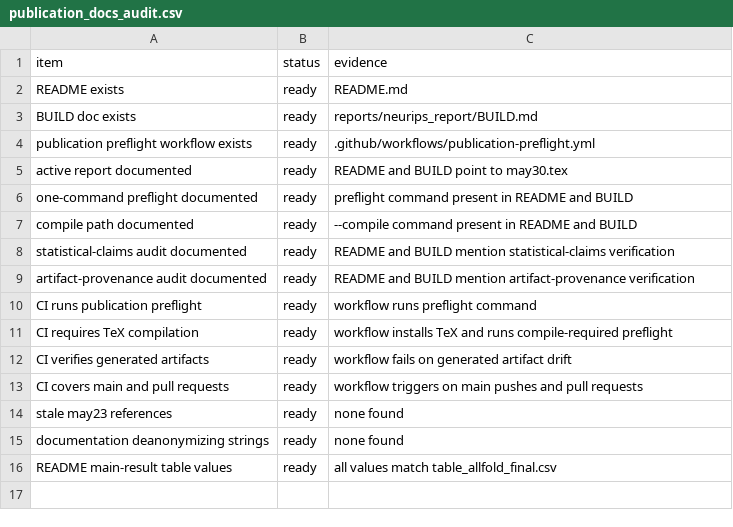
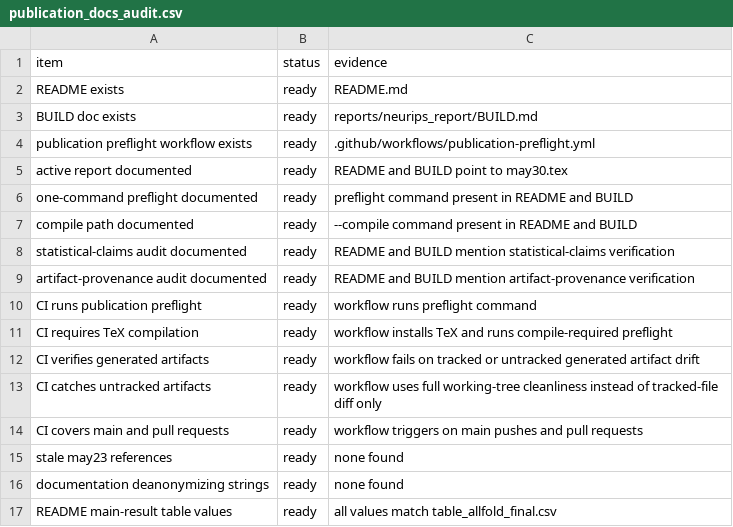
Before and after one commit to XialeiH/ReGraph-VLM, a CSV file: preproc_v0/repetition_familiarity/results/final_tables/publication_docs_audit.csv, drawn as a sheet.

Commit message:
Catch untracked preflight artifacts in CI

```diff
--- a/preproc_v0/repetition_familiarity/results/final_tables/publication_docs_audit.csv
+++ b/preproc_v0/repetition_familiarity/results/final_tables/publication_docs_audit.csv
@@ -11,3 +11,4 @@ CI runs publication preflight,ready,workflow runs preflight command
 CI requires TeX compilation,ready,workflow installs TeX and runs compile-required preflight
-CI verifies generated artifacts,ready,workflow fails on generated artifact drift
+CI verifies generated artifacts,ready,workflow fails on tracked or untracked generated artifact drift
+CI catches untracked artifacts,ready,workflow uses full working-tree cleanliness instead of tracked-file diff only
 CI covers main and pull requests,ready,workflow triggers on main pushes and pull requests
```
Also changed, not shown: 6 other files.
